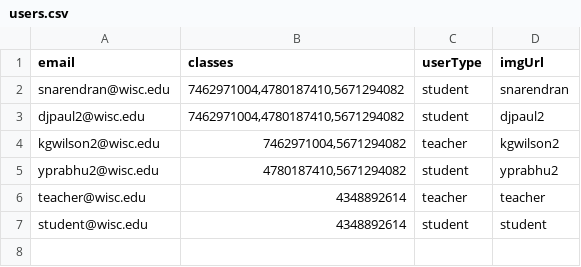
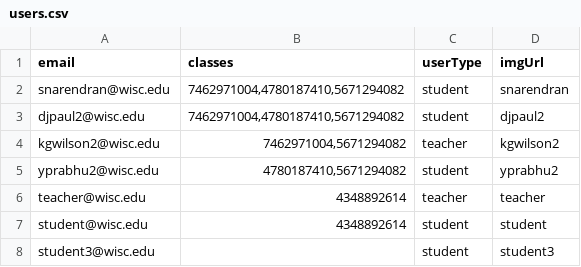
Before and after one commit to sameer-n012/cheesehacks-2022, a CSV file: backend/users.csv, drawn as a sheet.

```diff
--- a/backend/users.csv
+++ b/backend/users.csv
@@ -7 +7,2 @@ teacher@wisc.edu,4348892614,teacher,teacher
 student@wisc.edu,4348892614,student,student
+student3@wisc.edu,,student,student3
```
Also changed, not shown: 5 other files.
